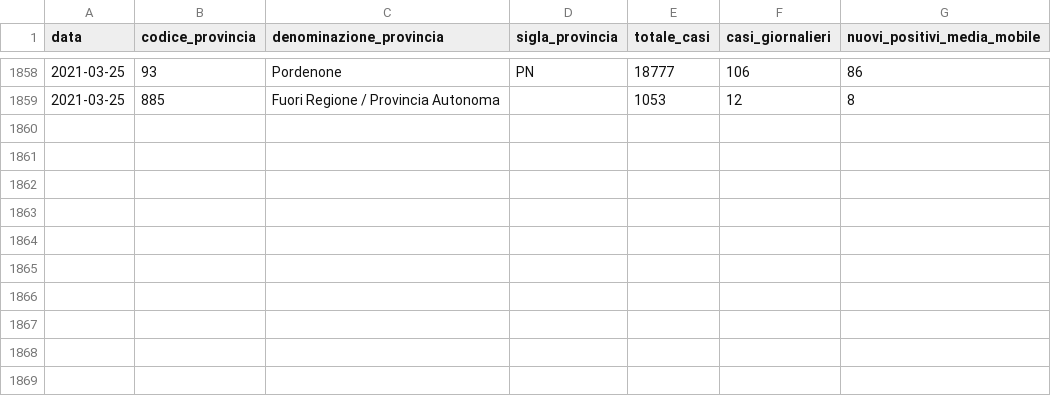
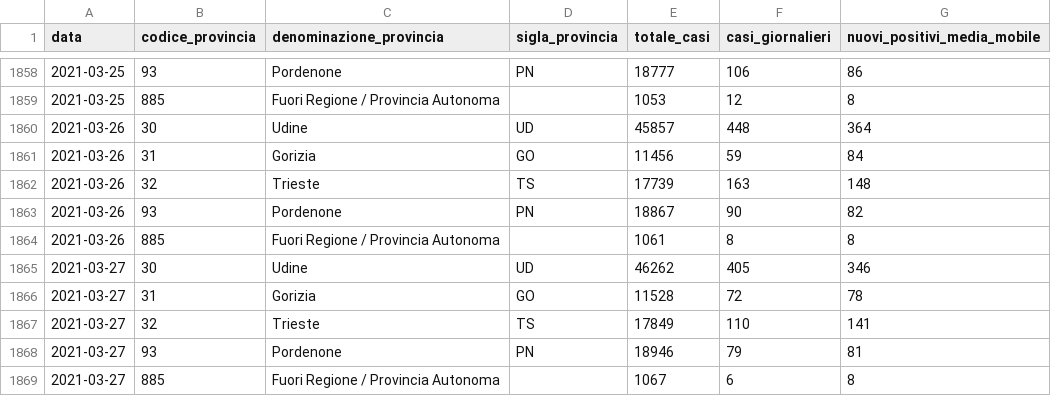
Before and after one commit to daniloderosa/fvg_covid, a CSV file: contagi/province/data/province_fvg_complessivo.csv, drawn as a sheet; only a part is shown, gaps mark what is left out; the diff names each change by its address in the sheet, - before the commit and + after, or states it on an @@ line.

```diff
--- a/contagi/province/data/province_fvg_complessivo.csv
+++ b/contagi/province/data/province_fvg_complessivo.csv
+row 1860: 2021-03-26 | 30 | Udine | UD | 45857 | 448 | 364
+row 1861: 2021-03-26 | 31 | Gorizia | GO | 11456 | 59 | 84
+row 1862: 2021-03-26 | 32 | Trieste | TS | 17739 | 163 | 148
+row 1863: 2021-03-26 | 93 | Pordenone | PN | 18867 | 90 | 82
+row 1864: 2021-03-26 | 885 | Fuori Regione / Provincia Autonoma |  | 1061 | 8 | 8
+row 1865: 2021-03-27 | 30 | Udine | UD | 46262 | 405 | 346
+row 1866: 2021-03-27 | 31 | Gorizia | GO | 11528 | 72 | 78
+row 1867: 2021-03-27 | 32 | Trieste | TS | 17849 | 110 | 141
+row 1868: 2021-03-27 | 93 | Pordenone | PN | 18946 | 79 | 81
+row 1869: 2021-03-27 | 885 | Fuori Regione / Provincia Autonoma |  | 1067 | 6 | 8
```
Also changed, not shown: contagi/dati_regione/data/fvg_complessivo.csv, contagi/dati_regione/data/fvg_last30days.csv, 4 other files.
